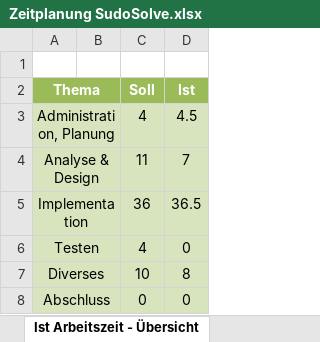
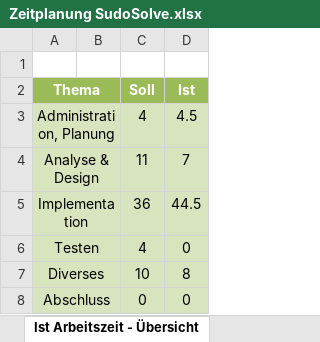
Before and after one commit to moritzwicki/Sudosolve, an Excel workbook: Zeitplanung SudoSolve.xlsx, sheet Ist Arbeitszeit - Übersicht, drawn as a sheet; values as stored, in another font and other column widths than the file's, no borders; charts and pictures not drawn; the diff names each change by its address in the sheet, - before the commit and + after, or states it on an @@ line.

```diff
--- a/Zeitplanung SudoSolve.xlsx (sheet Ist Arbeitszeit - Übersicht)
+++ b/Zeitplanung SudoSolve.xlsx (sheet Ist Arbeitszeit - Übersicht)
-D5 (Ist): 36.5
+D5 (Ist): 44.5
```
Also changed, not shown: sheet Zeitplanung, charts or pictures, 4 other files.
